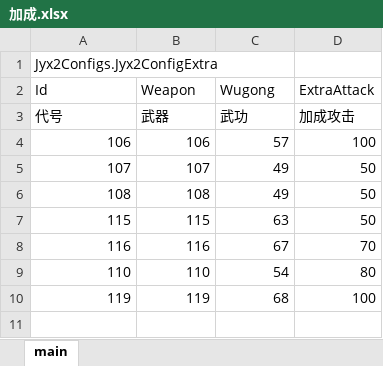
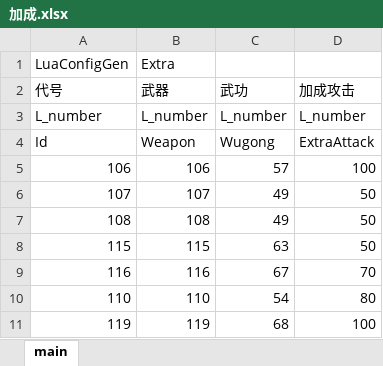
Before and after one commit to jynew/jynew, an Excel workbook: jyx2/Assets/Mods/xiastart_roguelike/Configs/加成.xlsx, sheet main, drawn as a sheet; values as stored, in another font and other column widths than the file's, no borders; removed rows and columns are numbered as before the commit, all else as after; the diff names each change by its address in the sheet, - before the commit and + after, or states it on an @@ line.

```diff
--- a/jyx2/Assets/Mods/xiastart_roguelike/Configs/加成.xlsx (sheet main)
+++ b/jyx2/Assets/Mods/xiastart_roguelike/Configs/加成.xlsx (sheet main)
-row 1: Jyx2Configs.Jyx2ConfigExtra
+row 1: LuaConfigGen | Extra
@@ row 3 moved to row 2: 代号 @@
+row 3: L_number | L_number | L_number | L_number
```
Also changed, not shown: jyx2/Assets/Mods/xiastart_roguelike/Configs/人物.xlsx, jyx2/Assets/Mods/xiastart_roguelike/Configs/场景.xlsx, 22 other files.
